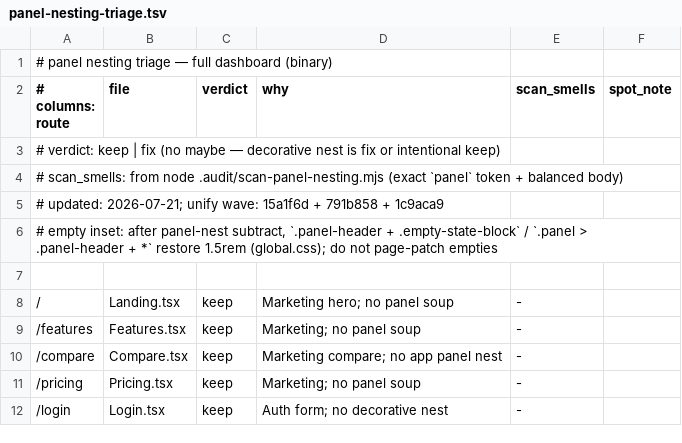
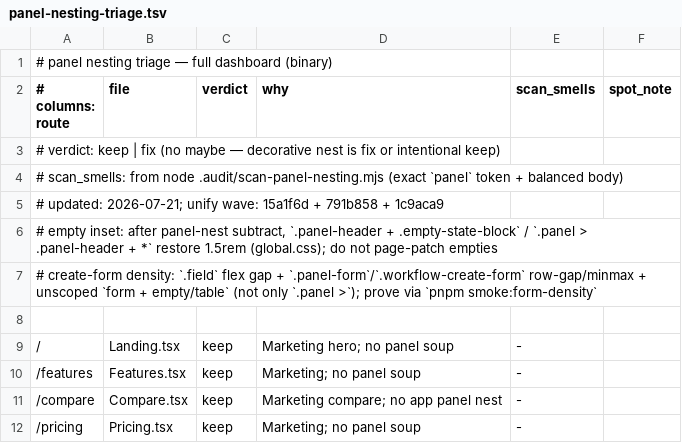
Before and after one commit to Go7hic/flareboard, a TSV file: .audit/panel-nesting-triage.tsv, drawn as a sheet; only a part is shown; the shorter side is filled out with more unchanged rows; the diff names each change by its address in the sheet, - before the commit and + after, or states it on an @@ line.

```diff
--- a/.audit/panel-nesting-triage.tsv
+++ b/.audit/panel-nesting-triage.tsv
+row 7: # create-form density: `.field` flex gap + `.panel-form`/`.workflow-create-form` row-gap/minmax + unscoped `form + empty/table` (not only `.panel >`); prove via `pnpm smoke:form-density`
```
Also changed, not shown: .audit/geist-redesign.tsv, 5 other files.
